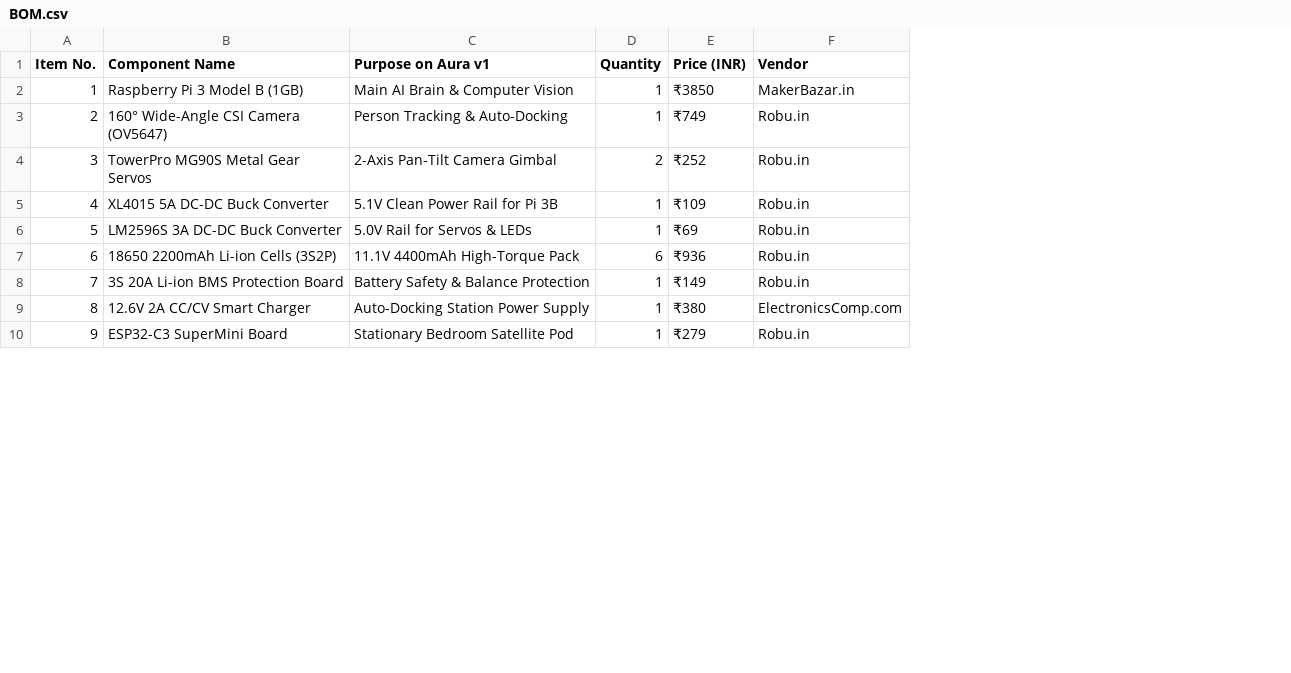
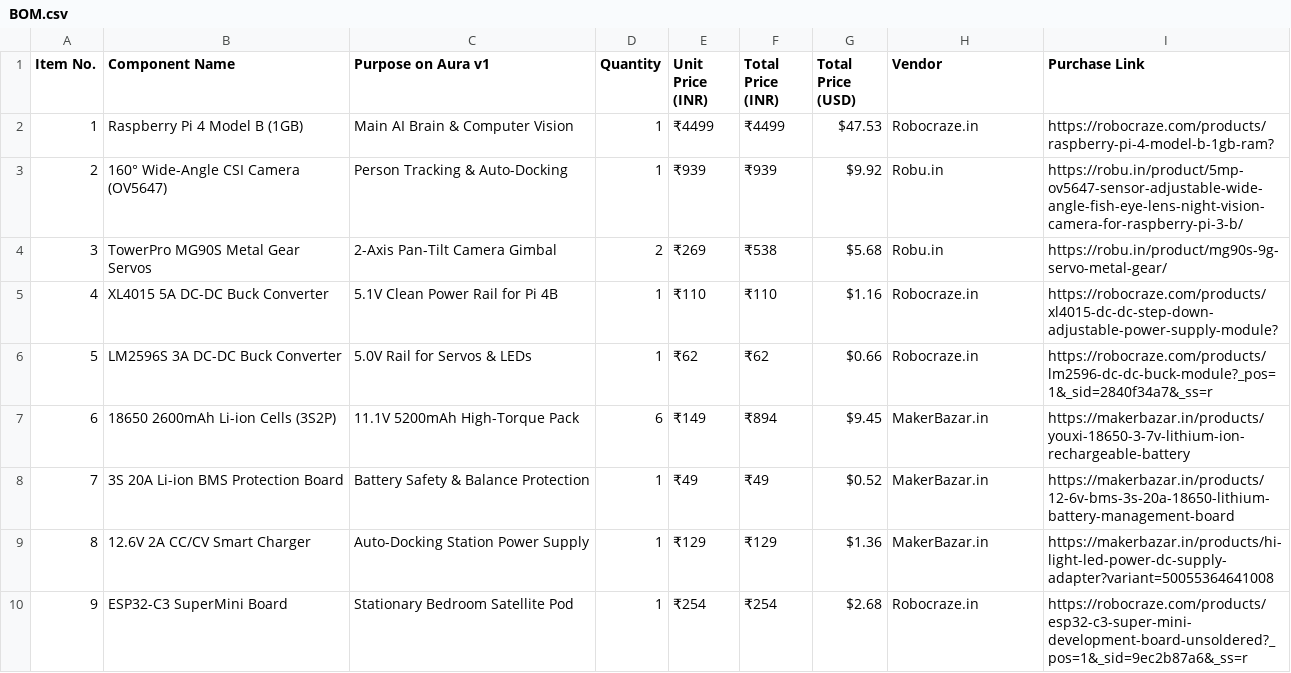
Before and after one commit to shravanmali/Aura-v1, a CSV file: BOM.csv, drawn as a sheet; only a part is shown; removed rows and columns are numbered as before the commit, all else as after; the diff covers the shown part only; the diff names each change by its address in the sheet, - before the commit and + after, or states it on an @@ line.

Commit message:
bom: update bom.csv with raspberry pi 4 and indian vendor links

```diff
--- a/BOM.csv
+++ b/BOM.csv
-column E (Price (INR)), rows 2-10: ₹3850 | ₹749 | ₹252 | ₹109 | ₹69 | ₹936 | ₹149 | ₹380 | ₹279
+column E (Unit Price (INR)), rows 2-10: ₹4499 | ₹939 | ₹269 | ₹110 | ₹62 | ₹149 | ₹49 | ₹129 | ₹254
+column F (Total Price (INR)), rows 2-10: ₹4499 | ₹939 | ₹538 | ₹110 | ₹62 | ₹894 | ₹49 | ₹129 | ₹254
+column G (Total Price (USD)), rows 2-10: $47.53 | $9.92 | $5.68 | $1.16 | $0.66 | $9.45 | $0.52 | $1.36 | $2.68
+column I (Purchase Link), rows 2-10: https://robocraze.com/products/raspberry-pi-4-model-b-1gb-ram? | https://robu.in/product/5mp-ov5647-sensor-adjustable-wide-angle-fish-eye-lens-night-vision-camera-for-raspberry-pi-3-b/ | https://robu.in/product/mg90s-9g-servo-metal-gear/ | https://robocraze.com/products/xl4015-dc-dc-step-down-adjustable-power-supply-module? | https://robocraze.com/products/lm2596-dc-dc-buck-module?_pos=1&_sid=2840f34a7&_ss=r | https://makerbazar.in/products/youxi-18650-3-7v-lithium-ion-rechargeable-battery | https://makerbazar.in/products/12-6v-bms-3s-20a-18650-lithium-battery-management-board | https://makerbazar.in/products/hi-light-led-power-dc-supply-adapter?variant=50055364641008 | https://robocraze.com/products/esp32-c3-super-mini-development-board-unsoldered?_pos=1&_sid=9ec2b87a6&_ss=r
-B2 (Component Name): Raspberry Pi 3 Model B (1GB)
+B2 (Component Name): Raspberry Pi 4 Model B (1GB)
-H2 (Vendor): MakerBazar.in
+H2 (Vendor): Robocraze.in
-C5 (Purpose on Aura v1): 5.1V Clean Power Rail for Pi 3B
+C5 (Purpose on Aura v1): 5.1V Clean Power Rail for Pi 4B
-H5:H6 (Vendor): Robu.in
+H5:H6 (Vendor): Robocraze.in
-B7 (Component Name): 18650 2200mAh Li-ion Cells (3S2P)
+B7 (Component Name): 18650 2600mAh Li-ion Cells (3S2P)
-C7 (Purpose on Aura v1): 11.1V 4400mAh High-Torque Pack
+C7 (Purpose on Aura v1): 11.1V 5200mAh High-Torque Pack
-H7:H8 (Vendor): Robu.in
+H7:H8 (Vendor): MakerBazar.in
-H9 (Vendor): ElectronicsComp.com
+H9 (Vendor): MakerBazar.in
-H10 (Vendor): Robu.in
+H10 (Vendor): Robocraze.in
```
Also changed, not shown: 3 added rows, 1 removed row, 9 edited cells and row numbers in column A elsewhere in this file, 1 other file.
